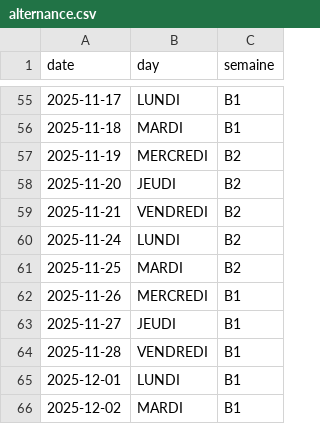
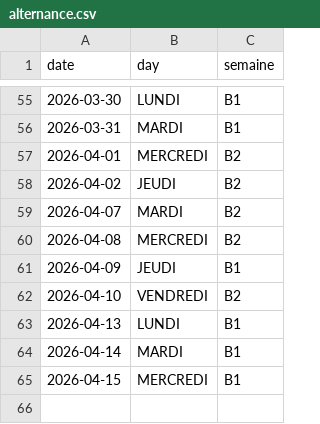
Before and after one commit to marcantoinem/sopti-rusty, a CSV file: alternance.csv, drawn as a sheet; only a part is shown, gaps mark what is left out; the diff covers the shown part only.

```diff
--- a/alternance.csv
+++ b/alternance.csv
@@ -55,12 +55,11 @@ date,day,semaine
-2025-11-17,LUNDI,B1
-2025-11-18,MARDI,B1
-2025-11-19,MERCREDI,B2
-2025-11-20,JEUDI,B2
-2025-11-21,VENDREDI,B2
-2025-11-24,LUNDI,B2
-2025-11-25,MARDI,B2
-2025-11-26,MERCREDI,B1
-2025-11-27,JEUDI,B1
-2025-11-28,VENDREDI,B1
-2025-12-01,LUNDI,B1
-2025-12-02,MARDI,B1
+2026-03-30,LUNDI,B1
+2026-03-31,MARDI,B1
+2026-04-01,MERCREDI,B2
+2026-04-02,JEUDI,B2
+2026-04-07,MARDI,B2
+2026-04-08,MERCREDI,B2
+2026-04-09,JEUDI,B1
+2026-04-10,VENDREDI,B2
+2026-04-13,LUNDI,B1
+2026-04-14,MARDI,B1
+2026-04-15,MERCREDI,B1
```
Also changed, not shown: 3 added rows, 3 removed rows and 53 edited cells elsewhere in this file.
